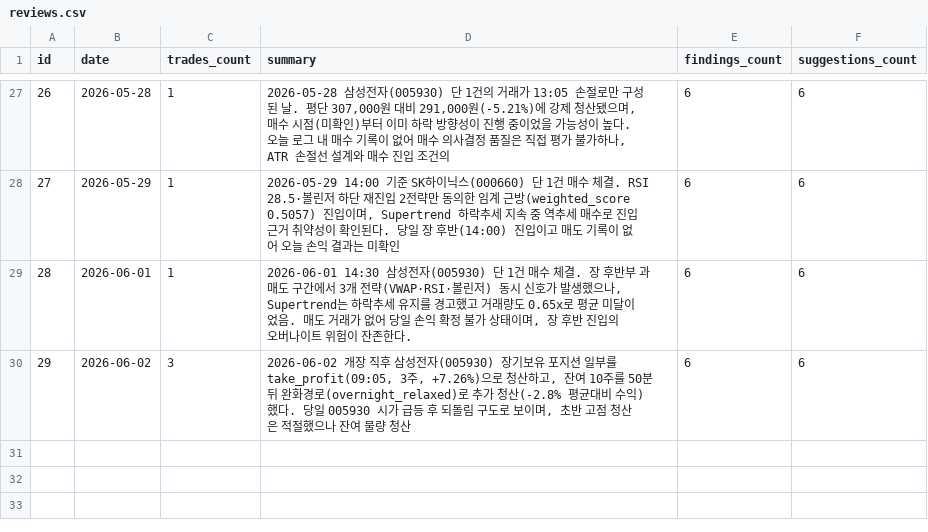
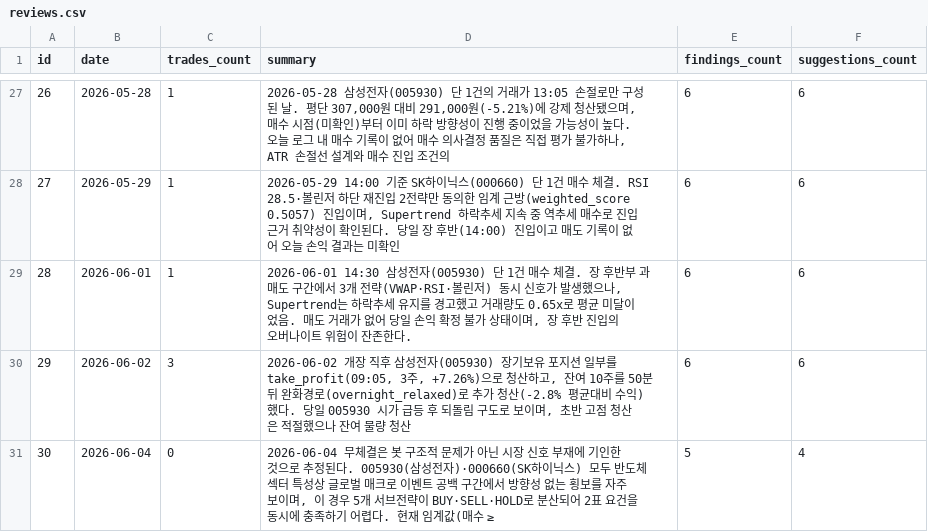
Before and after one commit to inwhan987/-, a CSV file: data/reviews.csv, drawn as a sheet; only a part is shown, gaps mark what is left out; the diff names each change by its address in the sheet, - before the commit and + after, or states it on an @@ line.

Commit message:
data: 일별 백업 2026-06-05 (체결 37건 / 리뷰 30건 / 뉴스 52건 / 로그 2979KB)

```diff
--- a/data/reviews.csv
+++ b/data/reviews.csv
+row 31: 30 | 2026-06-04 | 0 | 2026-06-04 무체결은 봇 구조적 문제가 아닌 시장 신호 부재에 기인한 것으로 추정된다. 005930(삼성전자)·000660(SK하이닉스) 모두 반도체 섹터 특성상 글로벌 매크로 이벤트 공백 구간에서 방향성 없는 횡보를 자주 보이며, 이 경우 5개 서브전략이 BUY·SELL·HOLD로 분산되어 2표 요건을 동시에 충족하기 어렵다. 현재 임계값(매수 ≥ | 5 | 4
```
Also changed, not shown: 7 other files.
